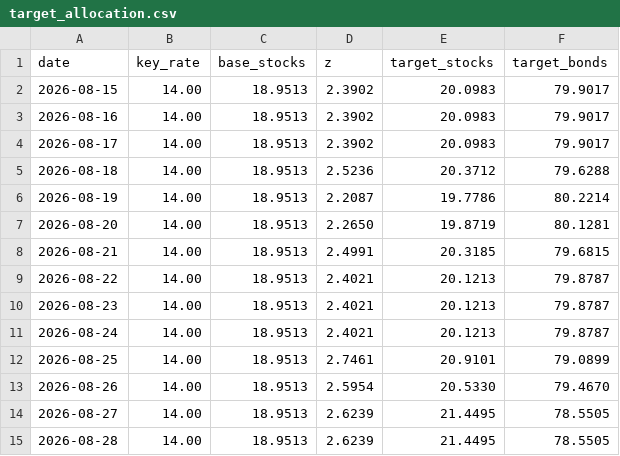
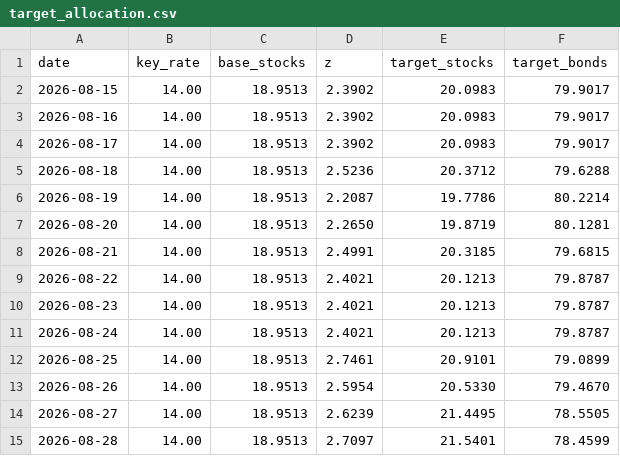
Before and after one commit to Ilyazykov/erp, a CSV file: data/target_allocation.csv, drawn as a sheet.

```diff
--- a/data/target_allocation.csv
+++ b/data/target_allocation.csv
@@ -14,2 +14,2 @@ date,key_rate,base_stocks,z,target_stocks,target_bonds
 2026-08-27,14.00,18.9513,2.6239,21.4495,78.5505
-2026-08-28,14.00,18.9513,2.6239,21.4495,78.5505
+2026-08-28,14.00,18.9513,2.7097,21.5401,78.4599
```
Also changed, not shown: data/target_weights.csv, 2 other files.
